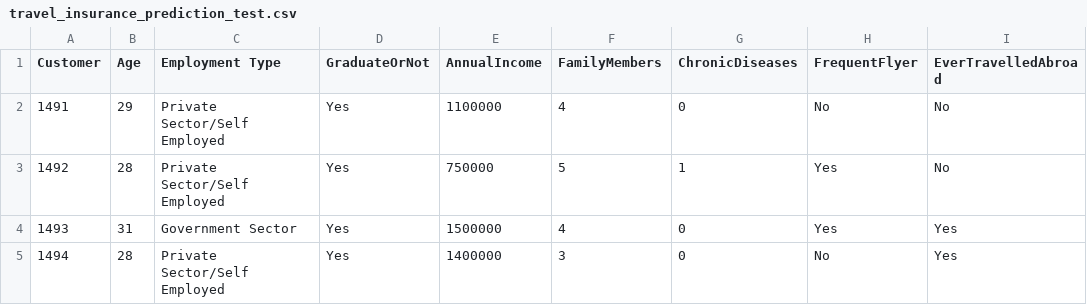
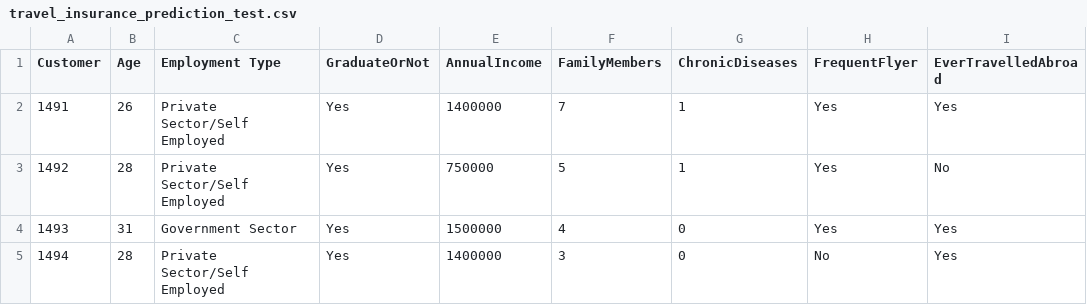
Before and after one commit to cgoviedo/Diplodatos, a CSV file: aprendizaje_supervizado/data/travel_insurance_prediction_test.csv, drawn as a sheet; only a part is shown; removed rows and columns are numbered as before the commit, all else as after; the diff names each change by its address in the sheet, - before the commit and + after, or states it on an @@ line.

```diff
--- a/aprendizaje_supervizado/data/travel_insurance_prediction_test.csv
+++ b/aprendizaje_supervizado/data/travel_insurance_prediction_test.csv
-row 2: 1491 | 29 | Private Sector/Self Employed | Yes | 1100000 | 4 | 0 | No | No
+row 2: 1491 | 26 | Private Sector/Self Employed | Yes | 1400000 | 7 | 1 | Yes | Yes
```
Also changed, not shown: aprendizaje_supervizado/data/travel_insurance_submission.csv, 4 other files.
